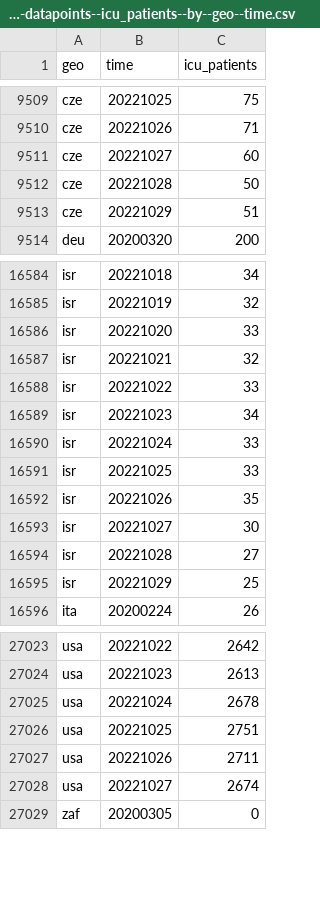
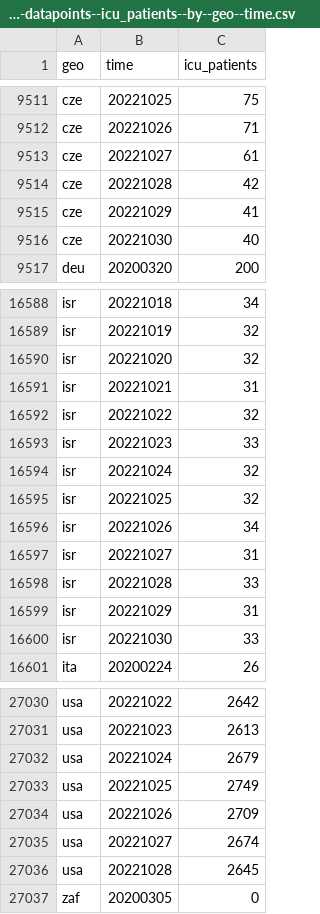
Before and after one commit to open-numbers/ddf--open_numbers--owid_covid_19, a CSV file: ddf--datapoints--icu_patients--by--geo--time.csv, drawn as a sheet; only a part is shown, gaps mark what is left out; the diff covers the shown part only.

```diff
--- a/ddf--datapoints--icu_patients--by--geo--time.csv
+++ b/ddf--datapoints--icu_patients--by--geo--time.csv
@@ -9510,5 +9512,6 @@ cze,20221025,75
 cze,20221026,71
-cze,20221027,60
-cze,20221028,50
-cze,20221029,51
+cze,20221027,61
+cze,20221028,42
+cze,20221029,41
+cze,20221030,40
 deu,20200320,200
@@ -16585,12 +16589,13 @@ isr,20221018,34
 isr,20221019,32
-isr,20221020,33
-isr,20221021,32
-isr,20221022,33
-isr,20221023,34
-isr,20221024,33
-isr,20221025,33
-isr,20221026,35
-isr,20221027,30
-isr,20221028,27
-isr,20221029,25
+isr,20221020,32
+isr,20221021,31
+isr,20221022,32
+isr,20221023,33
+isr,20221024,32
+isr,20221025,32
+isr,20221026,34
+isr,20221027,31
+isr,20221028,33
+isr,20221029,31
+isr,20221030,33
 ita,20200224,26
@@ -27024,6 +27031,7 @@ usa,20221022,2642
 usa,20221023,2613
-usa,20221024,2678
-usa,20221025,2751
-usa,20221026,2711
+usa,20221024,2679
+usa,20221025,2749
+usa,20221026,2709
 usa,20221027,2674
+usa,20221028,2645
 zaf,20200305,0
```
Also changed, not shown: 5 added rows and 15 edited cells elsewhere in this file, ddf--datapoints--hosp_patients_per_million_smoothed--by--geo--time.csv, ddf--datapoints--icu_patients_per_million--by--geo--time.csv, 57 other files.
